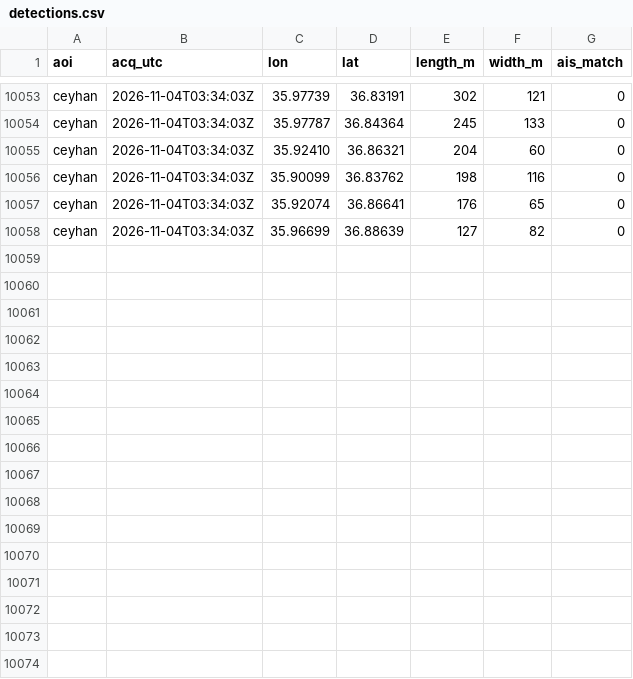
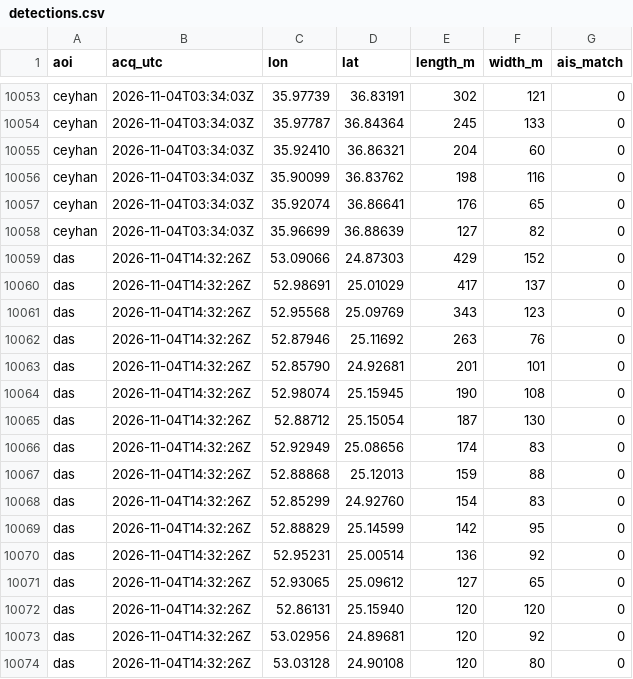
Before and after one commit to ferrialessandro32-wq/hormuz-sat, a CSV file: data/detections.csv, drawn as a sheet; only a part is shown, gaps mark what is left out.

```diff
--- a/data/detections.csv
+++ b/data/detections.csv
@@ -10058 +10058,17 @@ ceyhan,2026-11-04T03:34:03Z,35.92074,36.86641,176,65,0
 ceyhan,2026-11-04T03:34:03Z,35.96699,36.88639,127,82,0
+das,2026-11-04T14:32:26Z,53.09066,24.87303,429,152,0
+das,2026-11-04T14:32:26Z,52.98691,25.01029,417,137,0
+das,2026-11-04T14:32:26Z,52.95568,25.09769,343,123,0
+das,2026-11-04T14:32:26Z,52.87946,25.11692,263,76,0
+das,2026-11-04T14:32:26Z,52.85790,24.92681,201,101,0
+das,2026-11-04T14:32:26Z,52.98074,25.15945,190,108,0
+das,2026-11-04T14:32:26Z,52.88712,25.15054,187,130,0
+das,2026-11-04T14:32:26Z,52.92949,25.08656,174,83,0
+das,2026-11-04T14:32:26Z,52.88868,25.12013,159,88,0
+das,2026-11-04T14:32:26Z,52.85299,24.92760,154,83,0
+das,2026-11-04T14:32:26Z,52.88829,25.14599,142,95,0
+das,2026-11-04T14:32:26Z,52.95231,25.00514,136,92,0
+das,2026-11-04T14:32:26Z,52.93065,25.09612,127,65,0
+das,2026-11-04T14:32:26Z,52.86131,25.15940,120,120,0
+das,2026-11-04T14:32:26Z,53.02956,24.89681,120,92,0
+das,2026-11-04T14:32:26Z,53.03128,24.90108,120,80,0
```
Also changed, not shown: data/sat_counts.csv, 5 other files.
